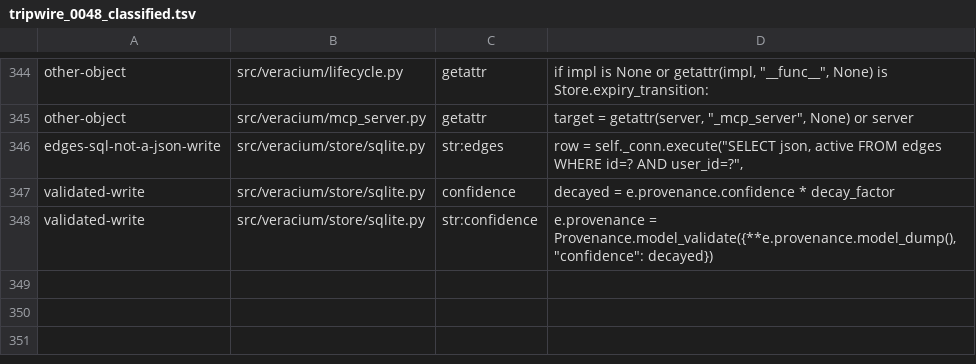
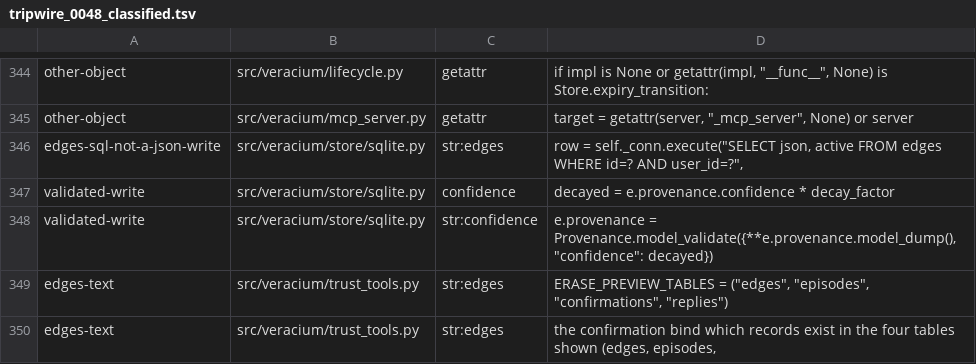
Before and after one commit to veracium-ai/Veracium, a TSV file: specs/evidence/0048/tripwire_0048_classified.tsv, drawn as a sheet; only a part is shown, gaps mark what is left out.

```diff
--- a/specs/evidence/0048/tripwire_0048_classified.tsv
+++ b/specs/evidence/0048/tripwire_0048_classified.tsv
@@ -348 +348,3 @@ validated-write	src/veracium/store/sqlite.py	confidence	decayed = e.provenance.c
 validated-write	src/veracium/store/sqlite.py	str:confidence	e.provenance = Provenance.model_validate({**e.provenance.model_dump(), "confidence": decayed})
+edges-text	src/veracium/trust_tools.py	str:edges	ERASE_PREVIEW_TABLES = ("edges", "episodes", "confirmations", "replies")
+edges-text	src/veracium/trust_tools.py	str:edges	"the confirmation bind which records exist in the four tables shown (edges, episodes, "
```
Also changed, not shown: 23 other files.
